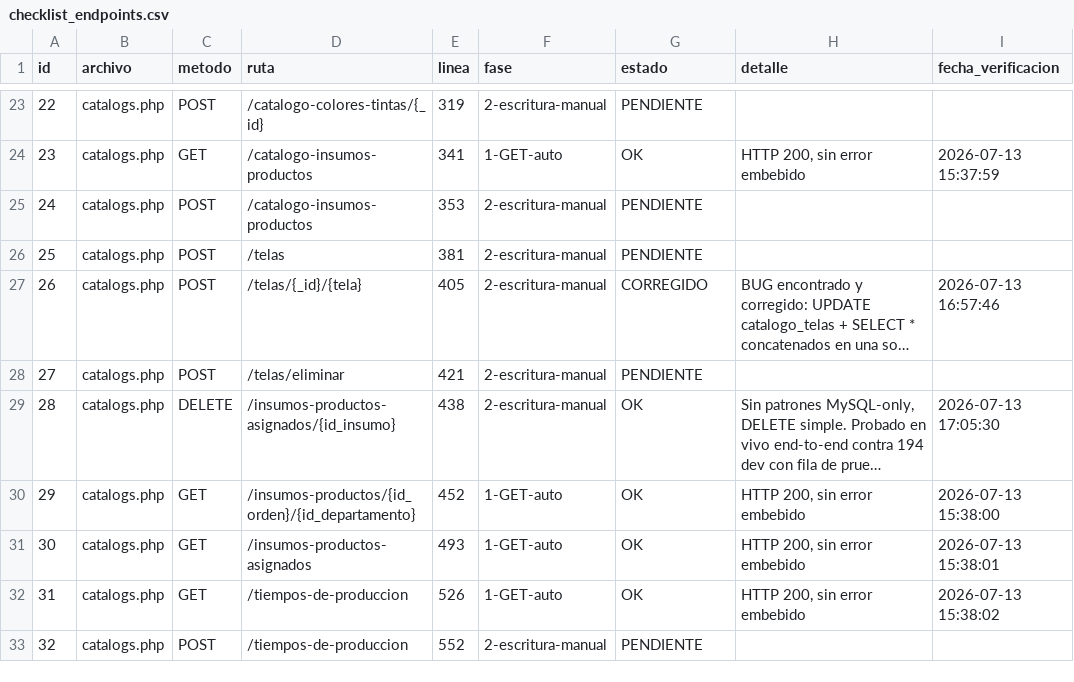
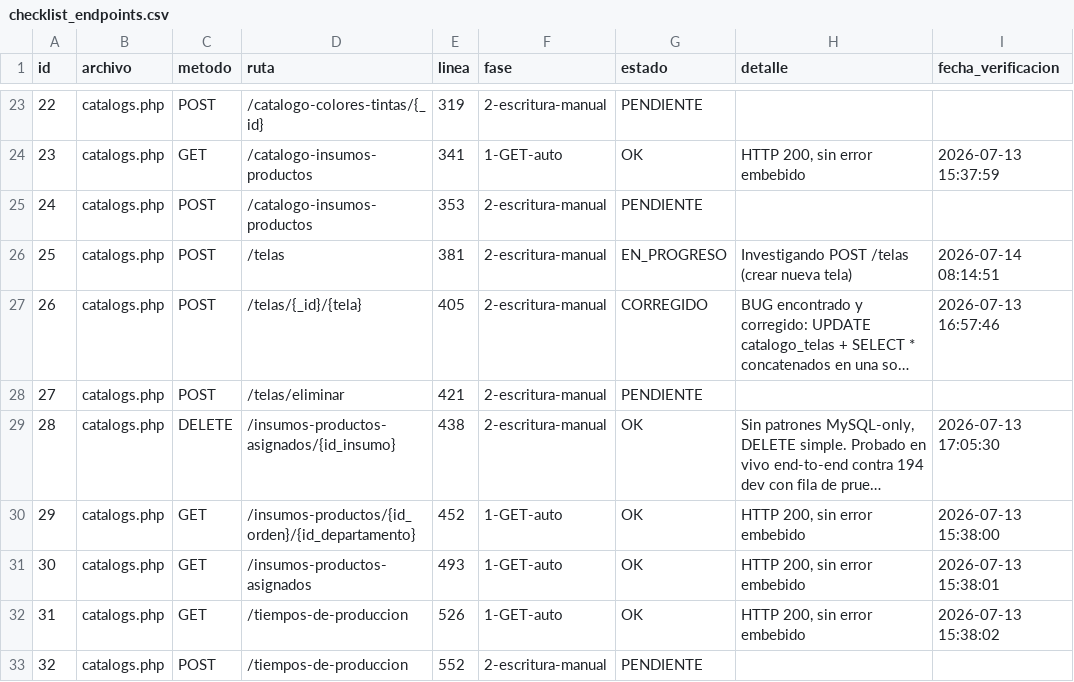
Before and after one commit to softzcar/ninesys-apidev, a CSV file: logs_gemini/verificacion_postgres/checklist_endpoints.csv, drawn as a sheet; only a part is shown, gaps mark what is left out; long unchanged cells end in …; the diff names each change by its address in the sheet, - before the commit and + after, or states it on an @@ line.

Commit message:
Fase 2: marcar id25 catalogs.php POST /telas como EN_PROGRESO

```diff
--- a/logs_gemini/verificacion_postgres/checklist_endpoints.csv
+++ b/logs_gemini/verificacion_postgres/checklist_endpoints.csv
-G26 (estado): PENDIENTE
+G26 (estado): EN_PROGRESO
-H26 (detalle): (empty)
+H26 (detalle): Investigando POST /telas (crear nueva tela)
-I26 (fecha_verificacion): (empty)
+I26 (fecha_verificacion): 2026-07-14 08:14:51
```
